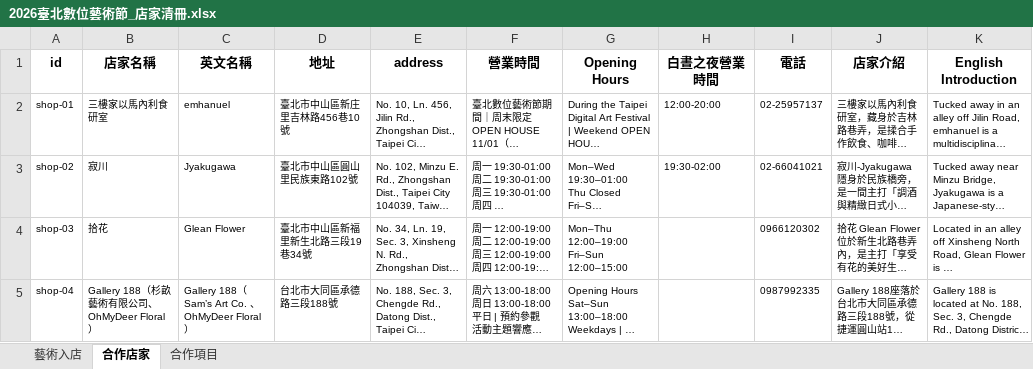
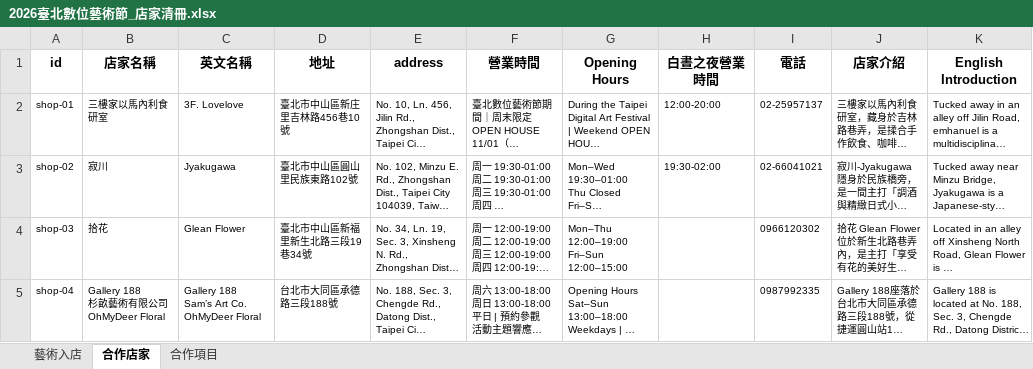
Before and after one commit to mary890719/DAF2026, an Excel workbook: assets/2026臺北數位藝術節_店家清冊.xlsx, sheet 合作店家, drawn as a sheet; only a part is shown; long unchanged cells end in …; values as stored, in another font and other column widths than the file's, no borders; ↵ is a line break in a cell; the diff names each change by its address in the sheet, - before the commit and + after, or states it on an @@ line.

```diff
--- a/assets/2026臺北數位藝術節_店家清冊.xlsx (sheet 合作店家)
+++ b/assets/2026臺北數位藝術節_店家清冊.xlsx (sheet 合作店家)
-C2 (英文名稱): emhanuel
+C2 (英文名稱): 3F. Lovelove
-B5 (店家名稱): Gallery 188（杉畝藝術有限公司、OhMyDeer Floral）
+B5 (店家名稱): Gallery 188 ↵ 杉畝藝術有限公司 ↵ OhMyDeer Floral
-C5 (英文名稱): Gallery 188（Sam’s Art Co. 、OhMyDeer Floral）
+C5 (英文名稱): Gallery 188 ↵ Sam’s Art Co. ↵ OhMyDeer Floral
```
Also changed, not shown: sheet 合作項目, sheet 藝術入店, assets/2026臺北數位藝術節_作品&藝術家清冊.xlsx, assets/2026臺北數位藝術節_活動清冊.xlsx, 27 other files.
